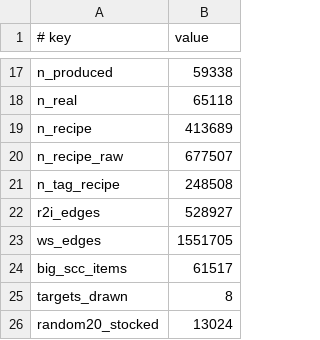
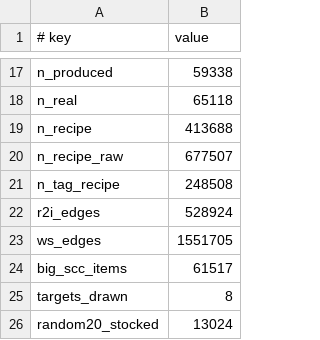
Before and after one commit to AdUhTkJm/AW, a TSV file: bench/plans/recipes-atm.meta.tsv, drawn as a sheet; only a part is shown, gaps mark what is left out.

```diff
--- a/bench/plans/recipes-atm.meta.tsv
+++ b/bench/plans/recipes-atm.meta.tsv
@@ -18,6 +18,6 @@ n_produced	59338
 n_real	65118
-n_recipe	413689
+n_recipe	413688
 n_recipe_raw	677507
 n_tag_recipe	248508
-r2i_edges	528927
+r2i_edges	528924
 ws_edges	1551705
```
Also changed, not shown: bench/plans/recipes-nast.meta.tsv, 4 other files.
